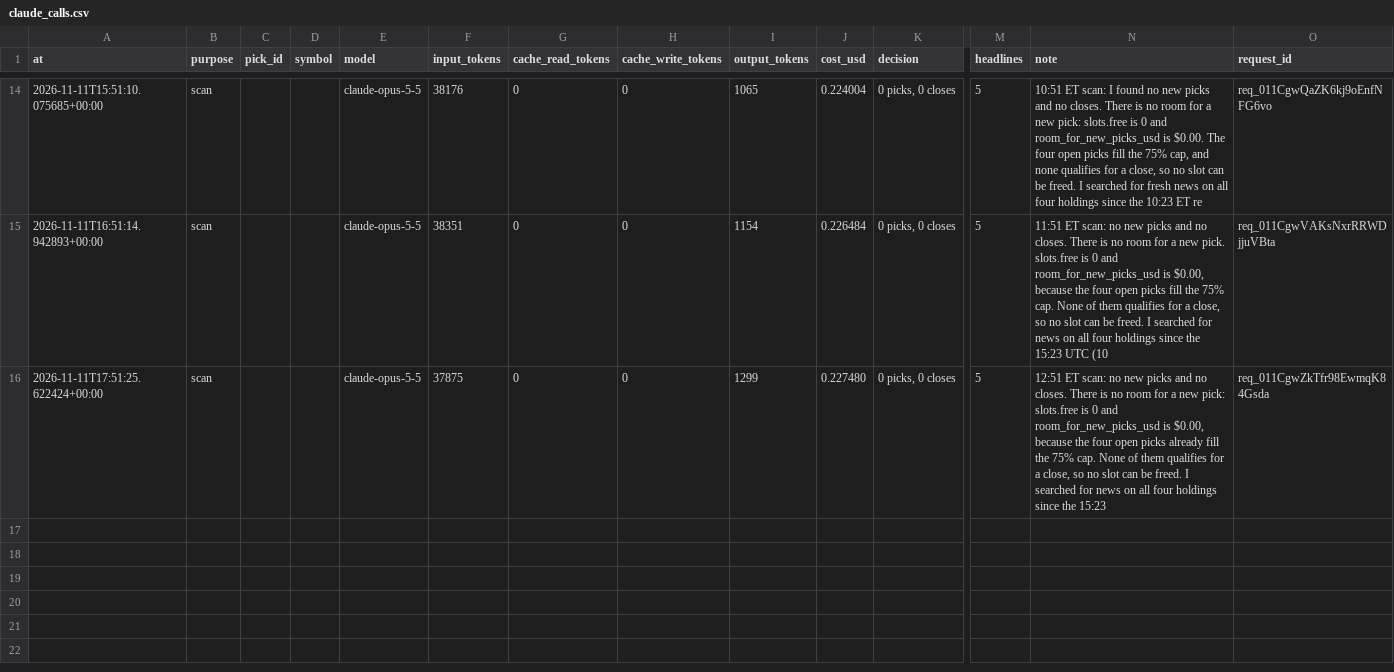
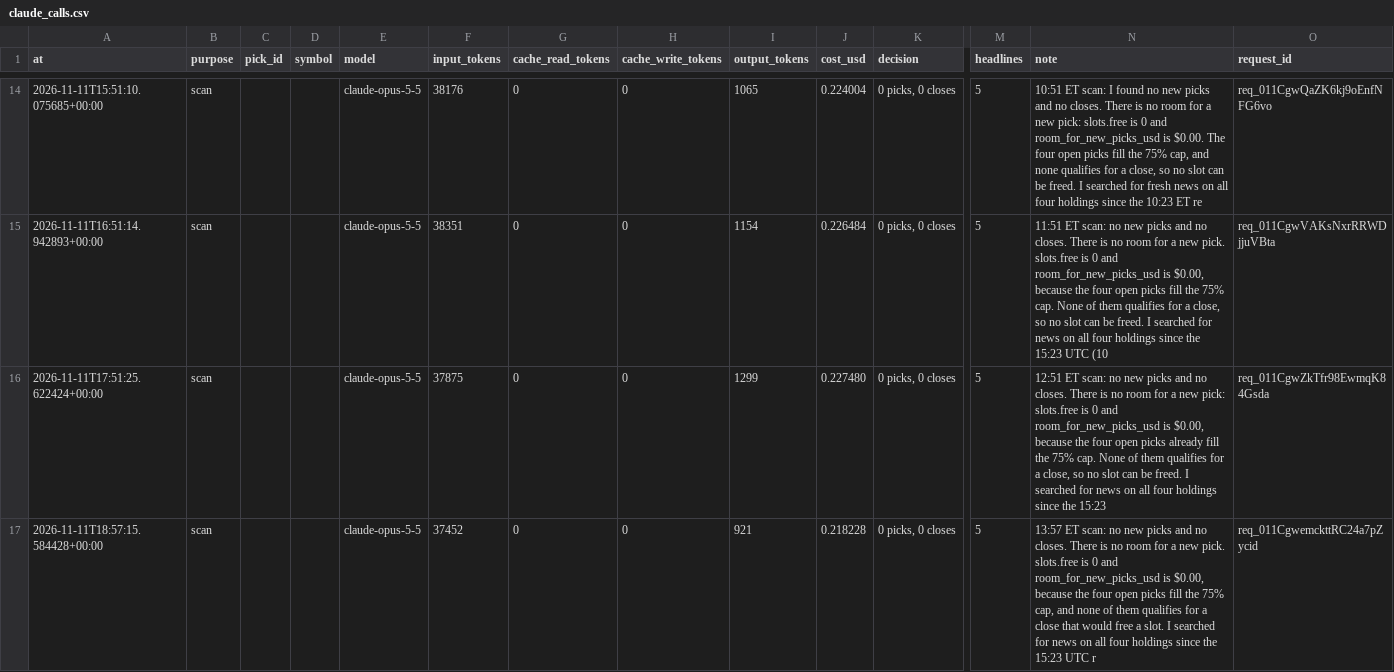
Before and after one commit to samjayf26-prog/investor-bot, a CSV file: ledger/claude_calls.csv, drawn as a sheet; only a part is shown, gaps mark what is left out; rows hold the shown columns only; the diff names each change by its address in the sheet, - before the commit and + after, or states it on an @@ line.

Commit message:
scan 2026-11-11T18:57Z

```diff
--- a/ledger/claude_calls.csv
+++ b/ledger/claude_calls.csv
+row 17: 2026-11-11T18:57:15.584428+00:00 | scan |  |  | claude-opus-5-5 | 37452 | 0 | 0 | 921 | 0.218228 | 0 picks, 0 closes | 5 | 13:57 ET scan: no new picks and no closes. There is no room for a new pick. slots.free is 0 and room_for_new_picks_usd is $0.00, because the four open picks fill the 75% cap, and none of them qualifies for a close that would free a slot. I searched for news on all four holdings since the 15:23 UTC r | req_011CgwemckttRC24a7pZycid
```
Also changed, not shown: 1 other file.
